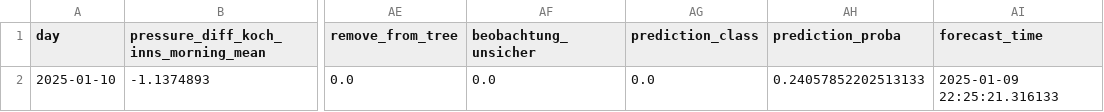
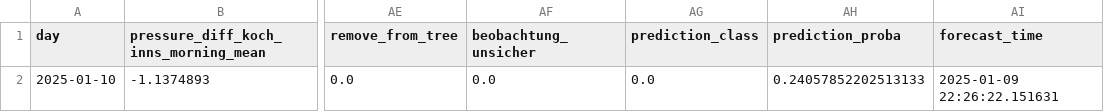
Before and after one commit to christian-fey/Koechelt_der_Kochel, a CSV file: latest_prediction.csv, drawn as a sheet; only a part is shown, gaps mark what is left out; the diff names each change by its address in the sheet, - before the commit and + after, or states it on an @@ line.

```diff
--- a/latest_prediction.csv
+++ b/latest_prediction.csv
-AI2 (forecast_time): 2025-01-09 22:25:21.316133
+AI2 (forecast_time): 2025-01-09 22:26:22.151631
```
Also changed, not shown: 1 other file.
